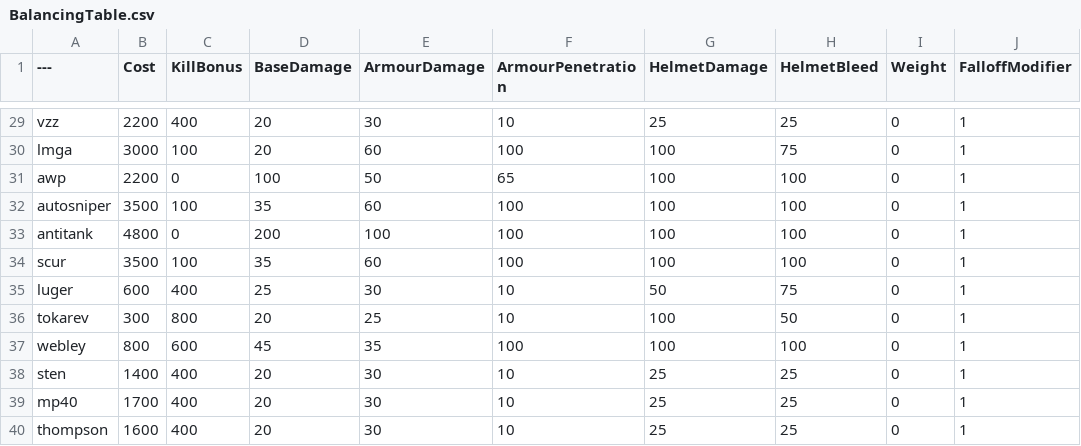
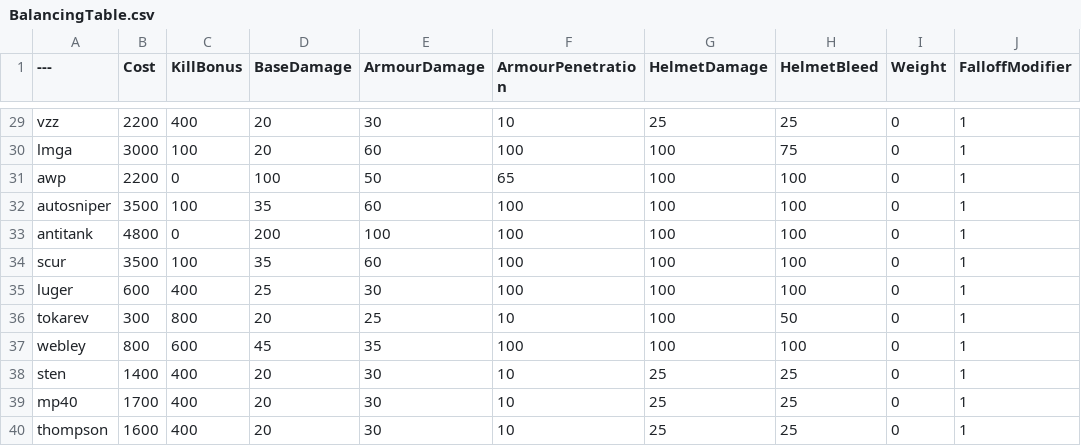
Before and after one commit to ceezyrpyes/BalancingTable, a CSV file: BalancingTable.csv, drawn as a sheet; only a part is shown, gaps mark what is left out; the diff names each change by its address in the sheet, - before the commit and + after, or states it on an @@ line.

Commit message:
Update BalancingTable.csv

```diff
--- a/BalancingTable.csv
+++ b/BalancingTable.csv
-F35 (ArmourPenetration): 10
+F35 (ArmourPenetration): 100
-G35 (HelmetDamage): 50
+G35 (HelmetDamage): 100
-H35 (HelmetBleed): 75
+H35 (HelmetBleed): 100
```
